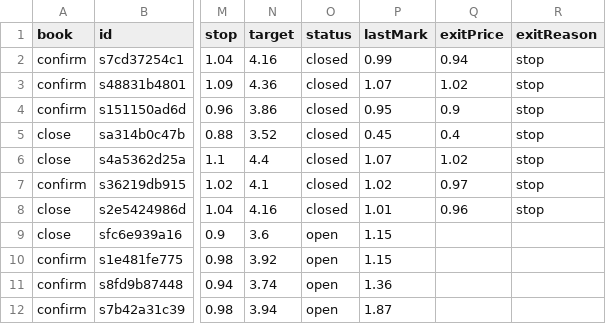
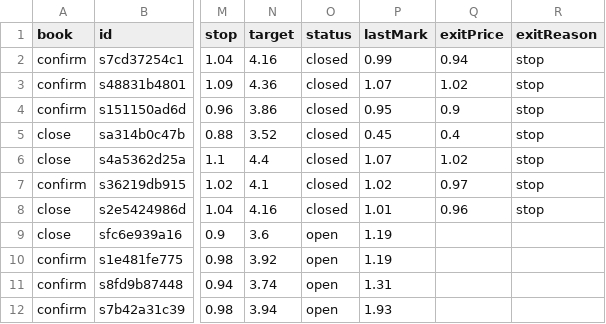
Before and after one commit to juanpameza/mrt-paper-sim, a CSV file: shadow_trades.csv, drawn as a sheet; only a part is shown, gaps mark what is left out; the diff names each change by its address in the sheet, - before the commit and + after, or states it on an @@ line.

```diff
--- a/shadow_trades.csv
+++ b/shadow_trades.csv
-P9:P10 (lastMark): 1.15
+P9:P10 (lastMark): 1.19
-P11 (lastMark): 1.36
+P11 (lastMark): 1.31
-P12 (lastMark): 1.87
+P12 (lastMark): 1.93
```
Also changed, not shown: scan.csv, signals_trades.csv, 5 other files.
